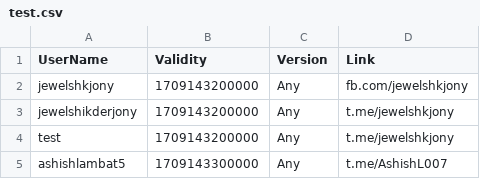
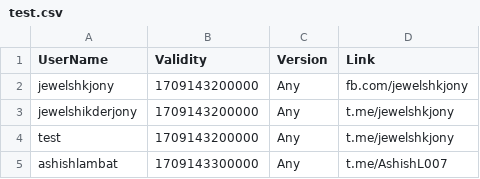
Before and after one commit to kalash1994/awiideveloper-Public, a CSV file: test.csv, drawn as a sheet.

Commit message:
Update test.csv

```diff
--- a/test.csv
+++ b/test.csv
@@ -4,2 +4,2 @@ jewelshikderjony,1709143200000,Any,t.me/jewelshkjony
 test,1709143200000,Any,t.me/jewelshkjony
-ashishlambat5,1709143300000,Any,t.me/AshishL007
+ashishlambat,1709143300000,Any,t.me/AshishL007
```
